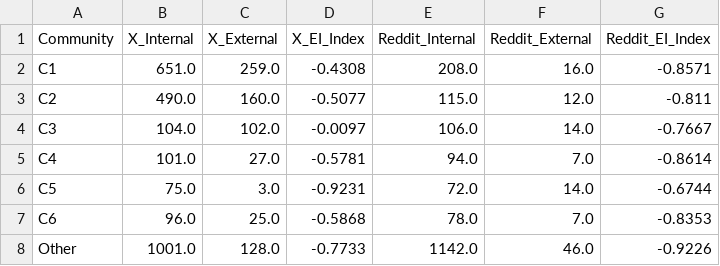
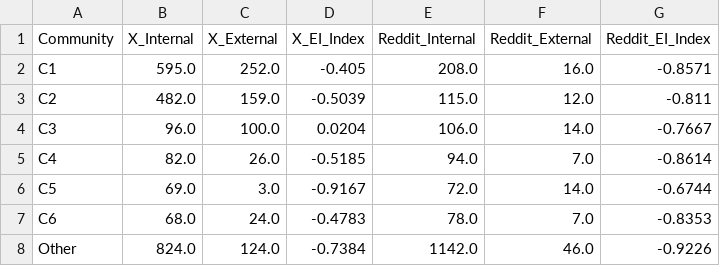
Before and after one commit to AnishChoudhary01/cjp_discourse_analysis, a CSV file: output/09_cross_platform/community_ei_index_comparison.csv, drawn as a sheet.

```diff
--- a/output/09_cross_platform/community_ei_index_comparison.csv
+++ b/output/09_cross_platform/community_ei_index_comparison.csv
@@ -1,8 +1,8 @@
 Community,X_Internal,X_External,X_EI_Index,Reddit_Internal,Reddit_External,Reddit_EI_Index
-C1,651.0,259.0,-0.4308,208.0,16.0,-0.8571
-C2,490.0,160.0,-0.5077,115.0,12.0,-0.811
-C3,104.0,102.0,-0.0097,106.0,14.0,-0.7667
-C4,101.0,27.0,-0.5781,94.0,7.0,-0.8614
-C5,75.0,3.0,-0.9231,72.0,14.0,-0.6744
-C6,96.0,25.0,-0.5868,78.0,7.0,-0.8353
-Other,1001.0,128.0,-0.7733,1142.0,46.0,-0.9226
+C1,595.0,252.0,-0.405,208.0,16.0,-0.8571
+C2,482.0,159.0,-0.5039,115.0,12.0,-0.811
+C3,96.0,100.0,0.0204,106.0,14.0,-0.7667
+C4,82.0,26.0,-0.5185,94.0,7.0,-0.8614
+C5,69.0,3.0,-0.9167,72.0,14.0,-0.6744
+C6,68.0,24.0,-0.4783,78.0,7.0,-0.8353
+Other,824.0,124.0,-0.7384,1142.0,46.0,-0.9226
```
Also changed, not shown: output/03_network_analysis/x/x_edges.csv, output/05_sentiment_analysis/x/x_community_sentiment_summary.csv, 18 other files.
